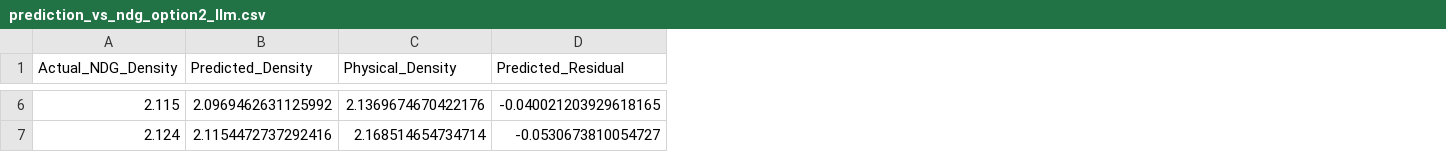
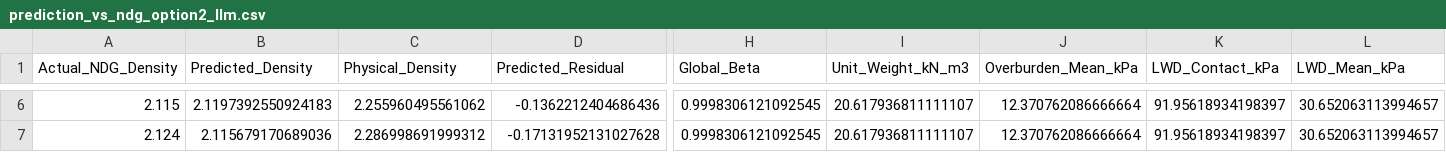
Before and after one commit to ThienS10/Research_Project, a CSV file: AICQ-main/AICQ-main/prediction_vs_ndg_option2_llm.csv, drawn as a sheet; only a part is shown, gaps mark what is left out; the diff covers the shown part only; the diff names each change by its address in the sheet, - before the commit and + after, or states it on an @@ line.

```diff
--- a/AICQ-main/AICQ-main/prediction_vs_ndg_option2_llm.csv
+++ b/AICQ-main/AICQ-main/prediction_vs_ndg_option2_llm.csv
+column H (Global_Beta), rows 6-7: 0.9998306121092545 | 0.9998306121092545
+column I (Unit_Weight_kN_m3), rows 6-7: 20.617936811111107 | 20.617936811111107
+column J (Overburden_Mean_kPa), rows 6-7: 12.370762086666664 | 12.370762086666664
+column K (LWD_Contact_kPa), rows 6-7: 91.95618934198397 | 91.95618934198397
+column L (LWD_Mean_kPa), rows 6-7: 30.652063113994657 | 30.652063113994657
-B6 (Predicted_Density): 2.0969462631125992
+B6 (Predicted_Density): 2.1197392550924183
-C6 (Physical_Density): 2.1369674670422176
+C6 (Physical_Density): 2.255960495561062
-D6 (Predicted_Residual): -0.040021203929618165
+D6 (Predicted_Residual): -0.1362212404686436
-B7 (Predicted_Density): 2.1154472737292416
+B7 (Predicted_Density): 2.115679170689036
-C7 (Physical_Density): 2.168514654734714
+C7 (Physical_Density): 2.286998691999312
-D7 (Predicted_Residual): -0.0530673810054727
+D7 (Predicted_Residual): -0.17131952131027628
```
Also changed, not shown: 129 edited cells elsewhere in this file, AICQ-main/AICQ-main/prediction_vs_ndg_option1_llm.csv, 14 other files.
